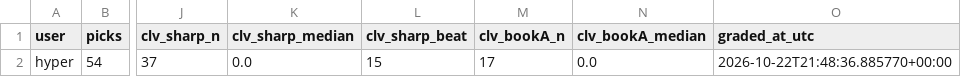
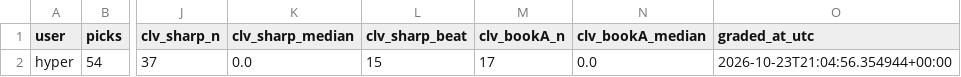
Before and after one commit to hyprcs/cs2hub, a CSV file: picks/data/summary.csv, drawn as a sheet; only a part is shown, gaps mark what is left out; the diff names each change by its address in the sheet, - before the commit and + after, or states it on an @@ line.

```diff
--- a/picks/data/summary.csv
+++ b/picks/data/summary.csv
-O2 (graded_at_utc): 2026-10-22T21:48:36.885770+00:00
+O2 (graded_at_utc): 2026-10-23T21:04:56.354944+00:00
```
Also changed, not shown: strategies/data/all.csv, strategies/data/bo3_dog_plus_1_5_bookC_v0.csv, 8 other files.
